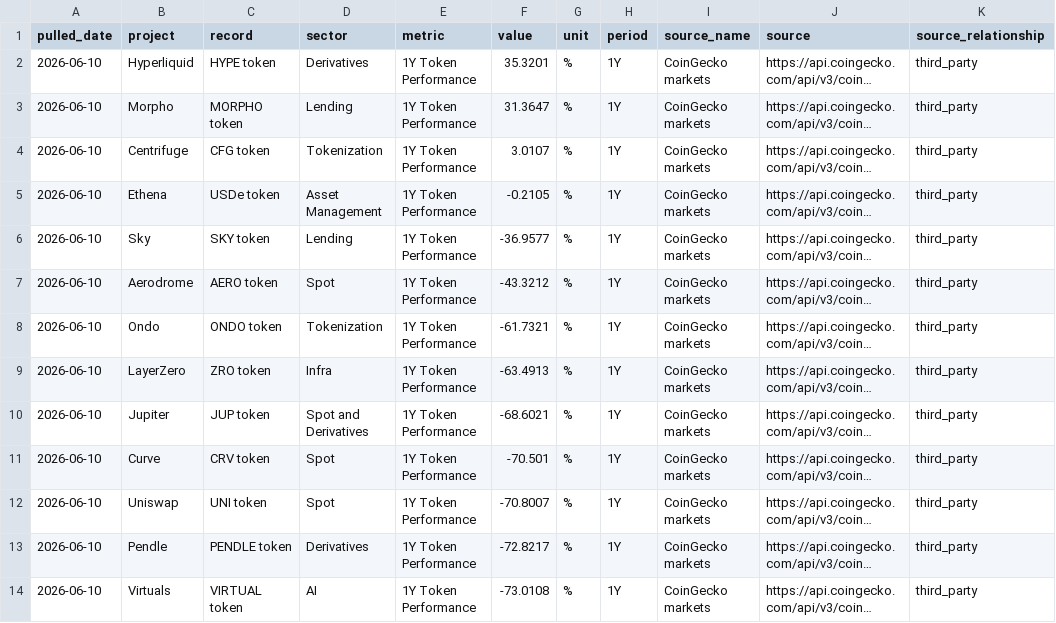
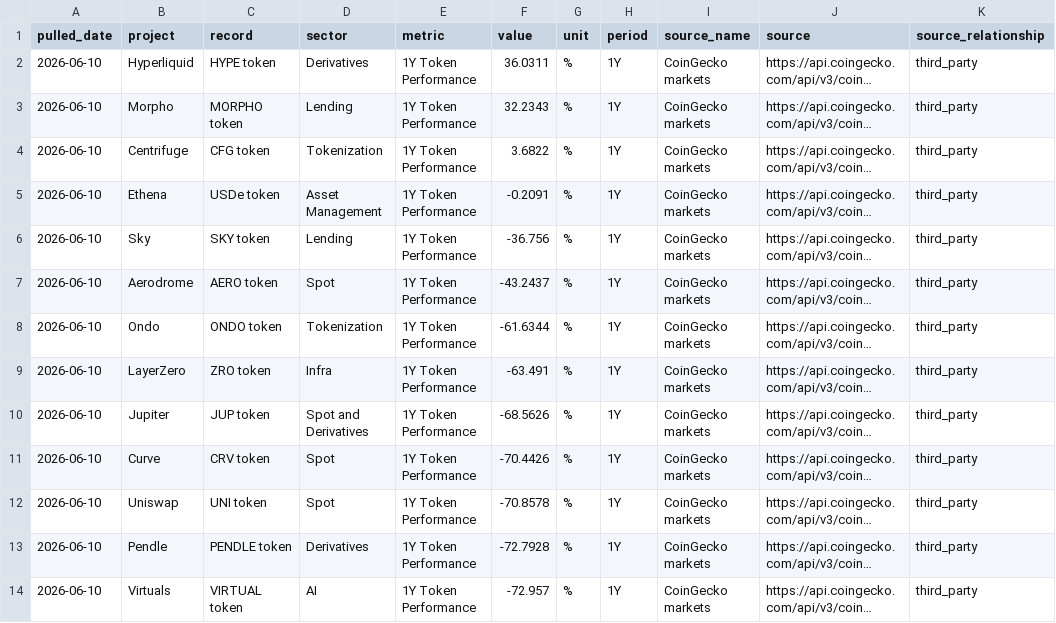
Before and after one commit to immeasurablematt/machines-money, a CSV file: docs/dashboard/generated-dashboard-data.csv, drawn as a sheet; only a part is shown; long unchanged cells end in …; the diff covers the shown part only; the diff names each change by its address in the sheet, - before the commit and + after, or states it on an @@ line.

```diff
--- a/docs/dashboard/generated-dashboard-data.csv
+++ b/docs/dashboard/generated-dashboard-data.csv
-F2 (value): 35.3201
+F2 (value): 36.0311
-F3 (value): 31.3647
+F3 (value): 32.2343
-F4 (value): 3.0107
+F4 (value): 3.6822
-F5 (value): -0.2105
+F5 (value): -0.2091
-F6 (value): -36.9577
+F6 (value): -36.756
-F7 (value): -43.3212
+F7 (value): -43.2437
-F8 (value): -61.7321
+F8 (value): -61.6344
-F9 (value): -63.4913
+F9 (value): -63.491
-F10 (value): -68.6021
+F10 (value): -68.5626
-F11 (value): -70.501
+F11 (value): -70.4426
-F12 (value): -70.8007
+F12 (value): -70.8578
-F13 (value): -72.8217
+F13 (value): -72.7928
-F14 (value): -73.0108
+F14 (value): -72.957
```
Also changed, not shown: 181 edited cells elsewhere in this file, docs/dashboard/last-good/generated-dashboard-data.csv, 4 other files.
